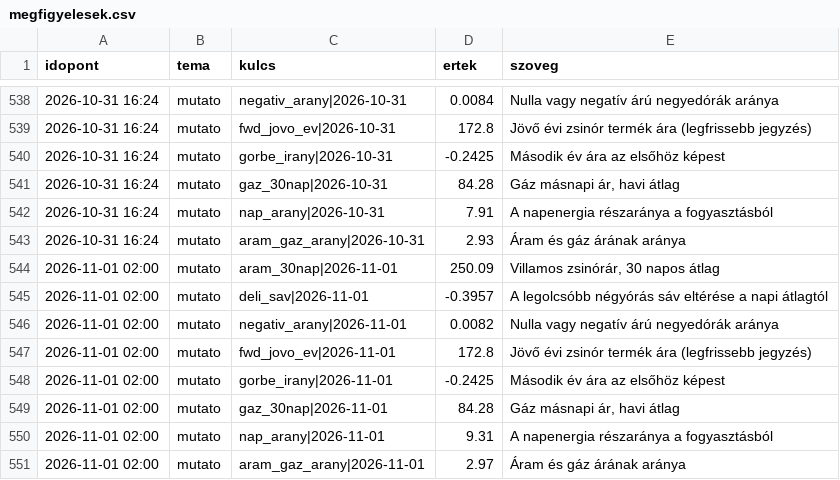
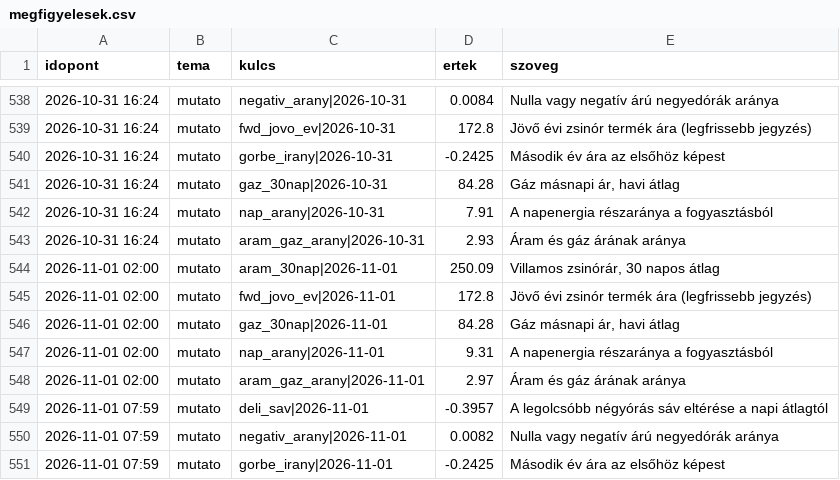
Before and after one commit to lostenergy/energiaar-figyelo, a CSV file: data/megfigyelesek.csv, drawn as a sheet; only a part is shown, gaps mark what is left out.

Commit message:
Adatfrissítés 2026-11-01 07:59

```diff
--- a/data/megfigyelesek.csv
+++ b/data/megfigyelesek.csv
@@ -544,6 +544,3 @@ idopont,tema,kulcs,ertek,szoveg
 2026-11-01 02:00,mutato,aram_30nap|2026-11-01,250.09,"Villamos zsinórár, 30 napos átlag"
-2026-11-01 02:00,mutato,deli_sav|2026-11-01,-0.3957,A legolcsóbb négyórás sáv eltérése a napi átlagtól
-2026-11-01 02:00,mutato,negativ_arany|2026-11-01,0.0082,Nulla vagy negatív árú negyedórák aránya
 2026-11-01 02:00,mutato,fwd_jovo_ev|2026-11-01,172.8,Jövő évi zsinór termék ára (legfrissebb jegyzés)
-2026-11-01 02:00,mutato,gorbe_irany|2026-11-01,-0.2425,Második év ára az elsőhöz képest
 2026-11-01 02:00,mutato,gaz_30nap|2026-11-01,84.28,"Gáz másnapi ár, havi átlag"
@@ -551 +548,4 @@ idopont,tema,kulcs,ertek,szoveg
 2026-11-01 02:00,mutato,aram_gaz_arany|2026-11-01,2.97,Áram és gáz árának aránya
+2026-11-01 07:59,mutato,deli_sav|2026-11-01,-0.3957,A legolcsóbb négyórás sáv eltérése a napi átlagtól
+2026-11-01 07:59,mutato,negativ_arany|2026-11-01,0.0082,Nulla vagy negatív árú negyedórák aránya
+2026-11-01 07:59,mutato,gorbe_irany|2026-11-01,-0.2425,Második év ára az elsőhöz képest
```
